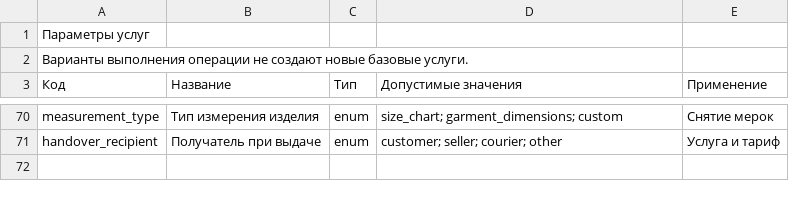
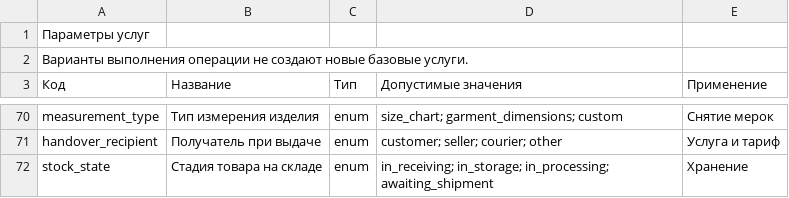
Before and after one commit to open-fsp/fsp, a CSV file: modules/core/parameters.csv, drawn as a sheet; only a part is shown, gaps mark what is left out; the diff names each change by its address in the sheet, - before the commit and + after, or states it on an @@ line.

```diff
--- a/modules/core/parameters.csv
+++ b/modules/core/parameters.csv
+row 72: stock_state | Стадия товара на складе | enum | in_receiving; in_storage; in_processing; awaiting_shipment | Хранение
```
Also changed, not shown: modules/core/service_parameters.csv, modules/pricing/price_conditions.csv, 1 other file.
